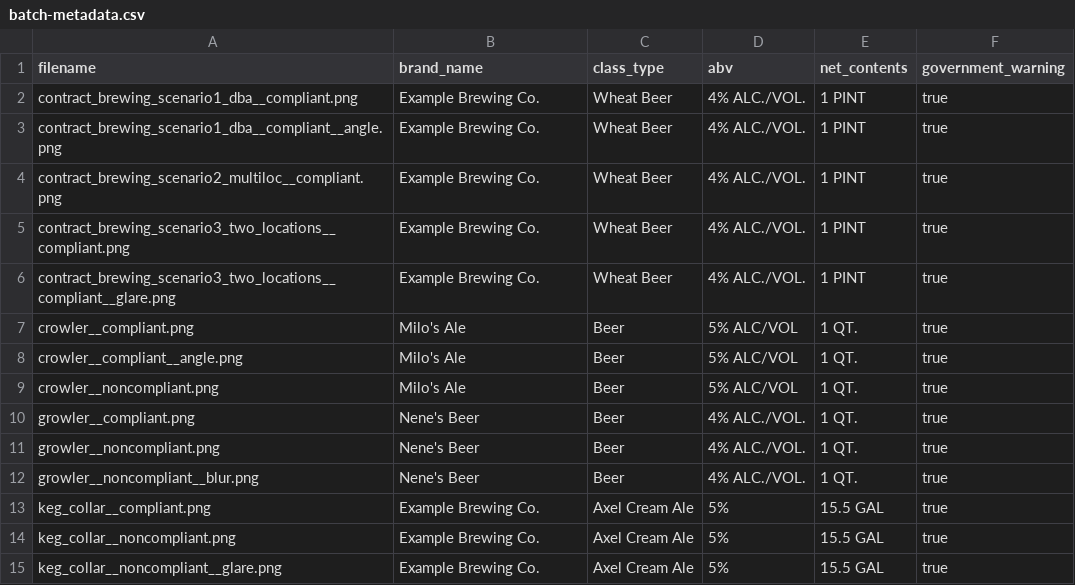
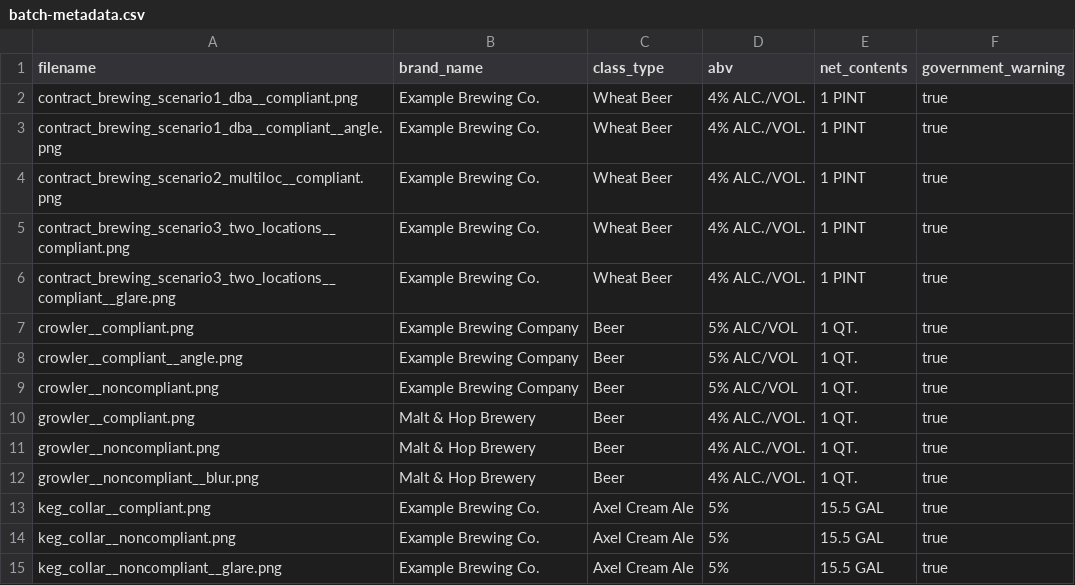
Before and after one commit to petabase/TakeHomeProject, a CSV file: testcase/batchLabels/batch-metadata.csv, drawn as a sheet.

```diff
--- a/testcase/batchLabels/batch-metadata.csv
+++ b/testcase/batchLabels/batch-metadata.csv
@@ -6,8 +6,8 @@ contract_brewing_scenario3_two_locations__compliant.png,Example Brewing Co.,Whea
 contract_brewing_scenario3_two_locations__compliant__glare.png,Example Brewing Co.,Wheat Beer,4% ALC./VOL.,1 PINT,true
-crowler__compliant.png,Milo's Ale,Beer,5% ALC/VOL,1 QT.,true
-crowler__compliant__angle.png,Milo's Ale,Beer,5% ALC/VOL,1 QT.,true
-crowler__noncompliant.png,Milo's Ale,Beer,5% ALC/VOL,1 QT.,true
-growler__compliant.png,Nene's Beer,Beer,4% ALC./VOL.,1 QT.,true
-growler__noncompliant.png,Nene's Beer,Beer,4% ALC./VOL.,1 QT.,true
-growler__noncompliant__blur.png,Nene's Beer,Beer,4% ALC./VOL.,1 QT.,true
+crowler__compliant.png,Example Brewing Company,Beer,5% ALC/VOL,1 QT.,true
+crowler__compliant__angle.png,Example Brewing Company,Beer,5% ALC/VOL,1 QT.,true
+crowler__noncompliant.png,Example Brewing Company,Beer,5% ALC/VOL,1 QT.,true
+growler__compliant.png,Malt & Hop Brewery,Beer,4% ALC./VOL.,1 QT.,true
+growler__noncompliant.png,Malt & Hop Brewery,Beer,4% ALC./VOL.,1 QT.,true
+growler__noncompliant__blur.png,Malt & Hop Brewery,Beer,4% ALC./VOL.,1 QT.,true
 keg_collar__compliant.png,Example Brewing Co.,Axel Cream Ale,5%,15.5 GAL,true
```
Also changed, not shown: testcase/batchLabels/batch-results.csv, 7 other files.
